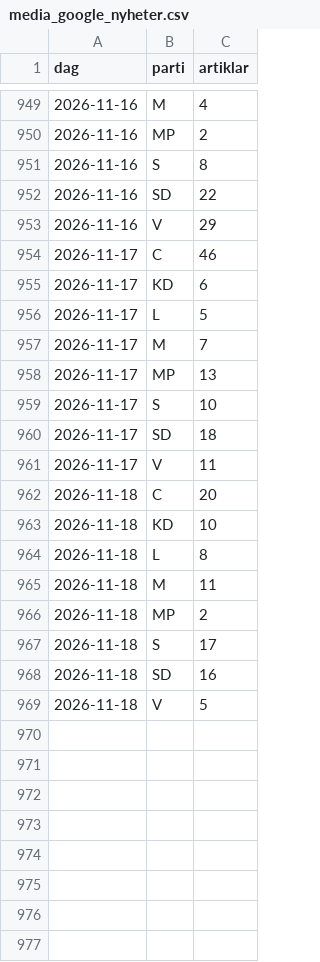
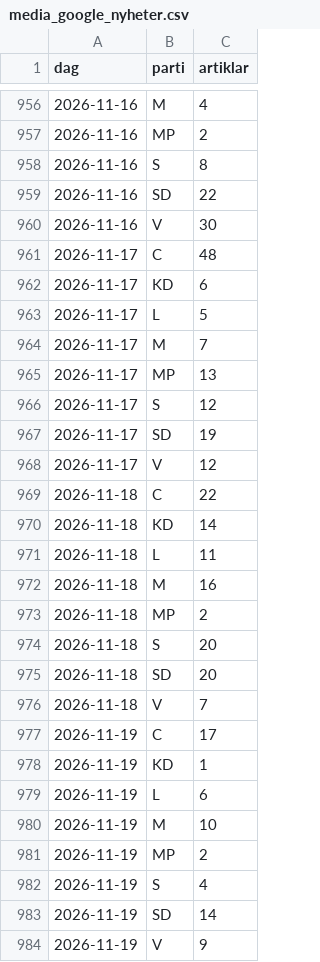
Before and after one commit to claesludvig/projekt, a CSV file: valjare/data/csv/media_google_nyheter.csv, drawn as a sheet; only a part is shown, gaps mark what is left out; the diff covers the shown part only.

```diff
--- a/valjare/data/csv/media_google_nyheter.csv
+++ b/valjare/data/csv/media_google_nyheter.csv
@@ -952,4 +959,4 @@ dag,parti,artiklar
 2026-11-16,SD,22
-2026-11-16,V,29
-2026-11-17,C,46
+2026-11-16,V,30
+2026-11-17,C,48
 2026-11-17,KD,6
@@ -958,12 +965,20 @@ dag,parti,artiklar
 2026-11-17,MP,13
-2026-11-17,S,10
-2026-11-17,SD,18
-2026-11-17,V,11
-2026-11-18,C,20
-2026-11-18,KD,10
-2026-11-18,L,8
-2026-11-18,M,11
+2026-11-17,S,12
+2026-11-17,SD,19
+2026-11-17,V,12
+2026-11-18,C,22
+2026-11-18,KD,14
+2026-11-18,L,11
+2026-11-18,M,16
 2026-11-18,MP,2
-2026-11-18,S,17
-2026-11-18,SD,16
-2026-11-18,V,5
+2026-11-18,S,20
+2026-11-18,SD,20
+2026-11-18,V,7
+2026-11-19,C,17
+2026-11-19,KD,1
+2026-11-19,L,6
+2026-11-19,M,10
+2026-11-19,MP,2
+2026-11-19,S,4
+2026-11-19,SD,14
+2026-11-19,V,9
```
Also changed, not shown: 7 added rows and 6 edited cells elsewhere in this file, valjare/data/csv/kvalitet.csv, valjare/data/csv/media_foljare.csv, 14 other files.
